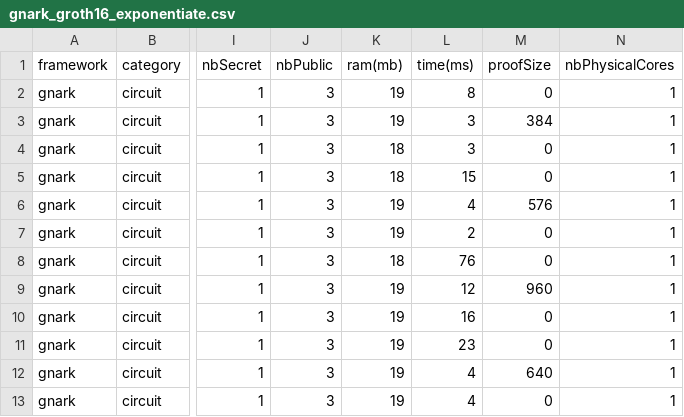
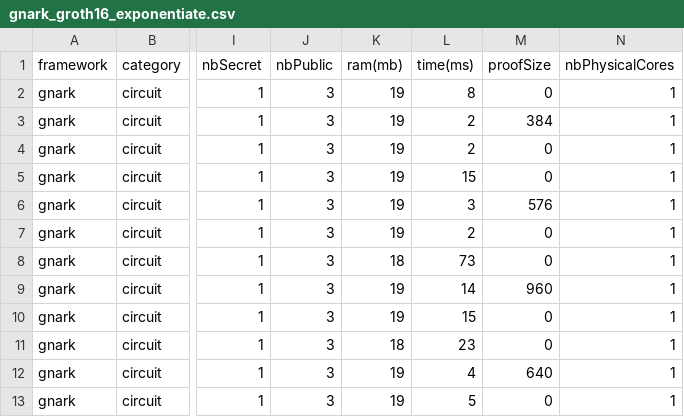
Before and after one commit to zkCollective/zk-Harness, a CSV file: benchmarks/gnark/gnark_groth16_exponentiate.csv, drawn as a sheet; only a part is shown, gaps mark what is left out; the diff names each change by its address in the sheet, - before the commit and + after, or states it on an @@ line.

```diff
--- a/benchmarks/gnark/gnark_groth16_exponentiate.csv
+++ b/benchmarks/gnark/gnark_groth16_exponentiate.csv
-L3:L4 (time(ms)): 3
+L3:L4 (time(ms)): 2
-K4:K5 (ram(mb)): 18
+K4:K5 (ram(mb)): 19
-L6 (time(ms)): 4
+L6 (time(ms)): 3
-L8 (time(ms)): 76
+L8 (time(ms)): 73
-L9 (time(ms)): 12
+L9 (time(ms)): 14
-L10 (time(ms)): 16
+L10 (time(ms)): 15
-K11 (ram(mb)): 19
+K11 (ram(mb)): 18
-L13 (time(ms)): 4
+L13 (time(ms)): 5
```
Also changed, not shown: benchmarks/gnark/gnark_arithmetic.csv, benchmarks/gnark/gnark_groth16_cubic.csv, 13 other files.
